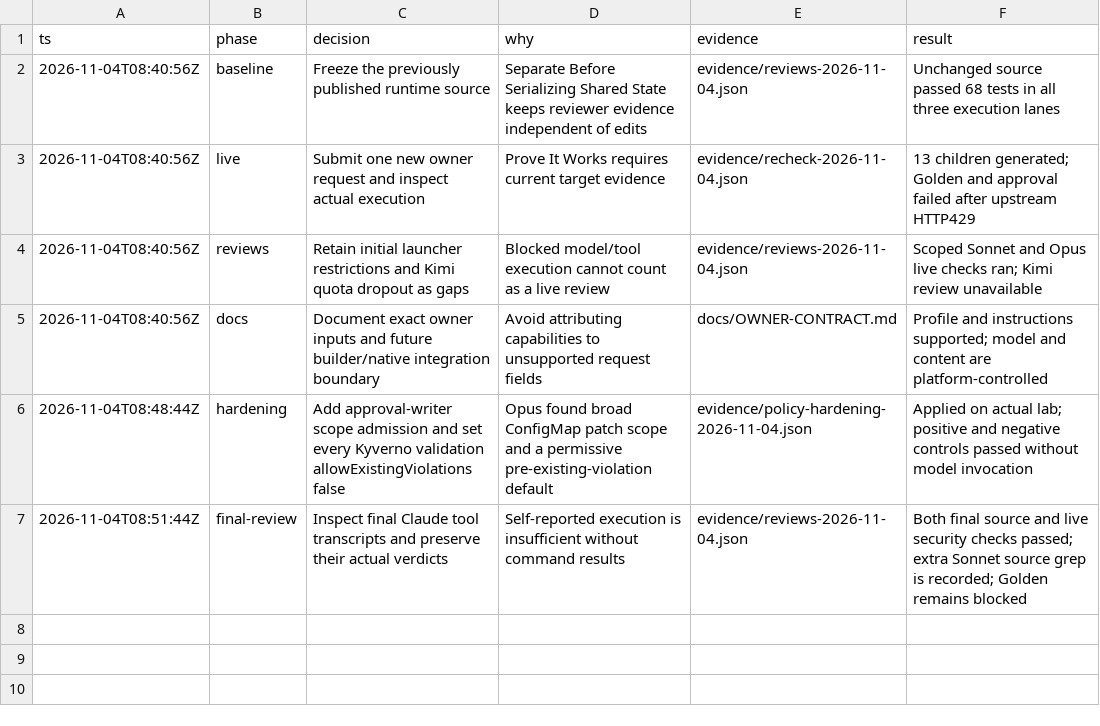
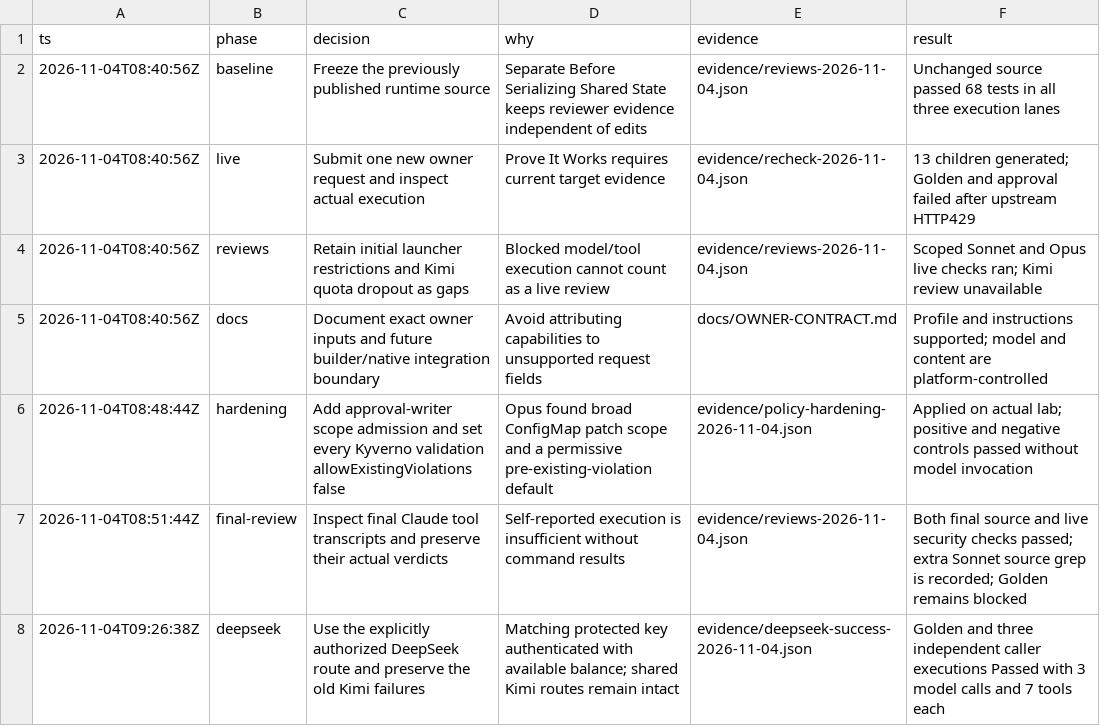
Before and after one commit to davidmarkgardiner/kagent-work-bundles, a TSV file: secure-kro-standalone-agentgateway/evidence/recheck-decisions.tsv, drawn as a sheet.

Commit message:
Verify DeepSeek Golden and authenticated caller scenario

```diff
--- a/secure-kro-standalone-agentgateway/evidence/recheck-decisions.tsv
+++ b/secure-kro-standalone-agentgateway/evidence/recheck-decisions.tsv
@@ -7 +7,2 @@ ts	phase	decision	why	evidence	result
 2026-11-04T08:51:44Z	final-review	Inspect final Claude tool transcripts and preserve their actual verdicts	Self-reported execution is insufficient without command results	evidence/reviews-2026-11-04.json	Both final source and live security checks passed; extra Sonnet source grep is recorded; Golden remains blocked
+2026-11-04T09:26:38Z	deepseek	Use the explicitly authorized DeepSeek route and preserve the old Kimi failures	Matching protected key authenticated with available balance; shared Kimi routes remain intact	evidence/deepseek-success-2026-11-04.json	Golden and three independent caller executions Passed with 3 model calls and 7 tools each
```
Also changed, not shown: 14 other files.
